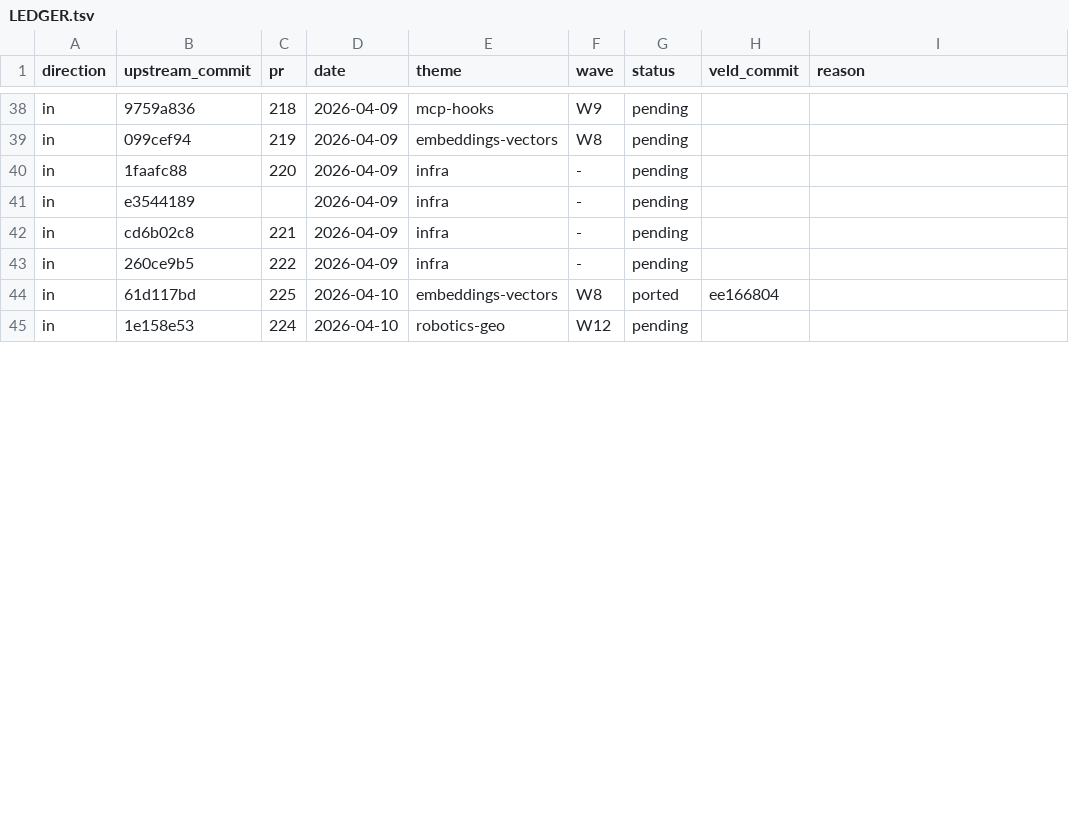
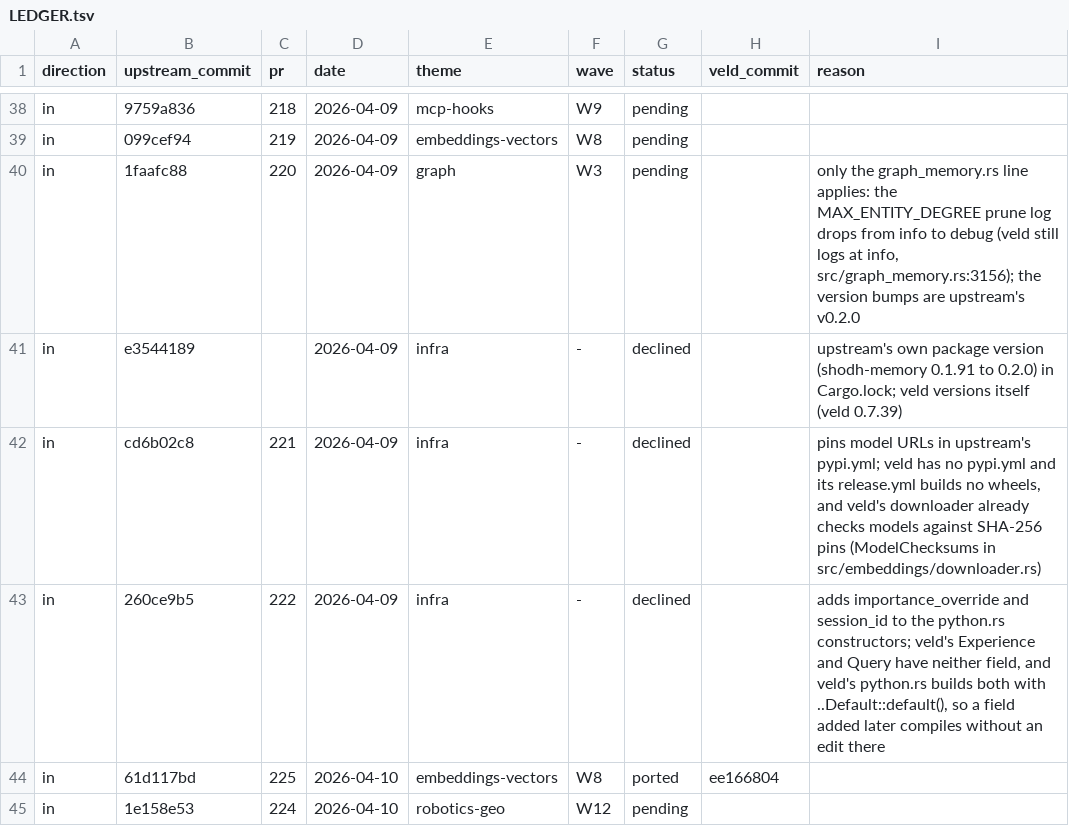
Before and after one commit to Portll/veld, a TSV file: docs/upstream/LEDGER.tsv, drawn as a sheet; only a part is shown, gaps mark what is left out; the diff covers the shown part only.

Commit message:
docs(upstream): triage the upstream commits filed under no wave
The keyword classifier filed 35 upstream commits as infra with no wave. Each was read against
veld's tree and history; no veld commit cites any of them.

Eighteen stay pending, in the wave that owns the code they touch. W1 takes five: the error
propagation in the legacy-DB migrations from #243, the stress-test tautologies of #446, the
panic=abort and cdylib collision of #465, the clippy correctness gate of #491 and the dev and
test debug-info profiles of #506. W3 takes three (#220's prune log level, #228, #371), W0 two
(#377, #494), W2 two (#309, #372), W8 two (#226, #363), W9 two (#352, #375), W10 one (#230) and
W11 one (#516). Each moved row's reason says where veld still differs.

Fifteen are declined. Three are rustfmt-only and veld's own format job covers its copies. The
others are upstream's v0.2.0 version stamp, its PyPI workflow and Dependabot configuration, action
bumps in workflows veld does not carry, a telemetry heartbeat to upstream's own endpoint, a
one-off ONNX memory probe, upstream's agent rules and README positioning, Python binding fields
veld's structs do not have, the RH-1 planning draft, and a Cargo.lock group veld is already at or
past on all 58 crates.

Two are veld layers: veld's recall gate (e2502e73) replaces RH-5's per-PR recall workflow, and
veld's deployment guide and service unit cover the systemd guide of #361.

None is marked already in veld. The two nearest overlaps are partial: the MCP handshake already
reads package.json (e7854e3d) and CI already builds tests without debug info (87a56fc9). Both rows
stay pending with that recorded.

```diff
--- a/docs/upstream/LEDGER.tsv
+++ b/docs/upstream/LEDGER.tsv
@@ -39,6 +39,6 @@ in	9759a836	218	2026-04-09	mcp-hooks	W9	pending
 in	099cef94	219	2026-04-09	embeddings-vectors	W8	pending		
-in	1faafc88	220	2026-04-09	infra	-	pending		
-in	e3544189		2026-04-09	infra	-	pending		
-in	cd6b02c8	221	2026-04-09	infra	-	pending		
-in	260ce9b5	222	2026-04-09	infra	-	pending		
+in	1faafc88	220	2026-04-09	graph	W3	pending		only the graph_memory.rs line applies: the MAX_ENTITY_DEGREE prune log drops from info to debug (veld still logs at info, src/graph_memory.rs:3156); the version bumps are upstream's v0.2.0
+in	e3544189		2026-04-09	infra	-	declined		upstream's own package version (shodh-memory 0.1.91 to 0.2.0) in Cargo.lock; veld versions itself (veld 0.7.39)
+in	cd6b02c8	221	2026-04-09	infra	-	declined		pins model URLs in upstream's pypi.yml; veld has no pypi.yml and its release.yml builds no wheels, and veld's downloader already checks models against SHA-256 pins (ModelChecksums in src/embeddings/downloader.rs)
+in	260ce9b5	222	2026-04-09	infra	-	declined		adds importance_override and session_id to the python.rs constructors; veld's Experience and Query have neither field, and veld's python.rs builds both with ..Default::default(), so a field added later compiles without an edit there
 in	61d117bd	225	2026-04-10	embeddings-vectors	W8	ported	ee166804	
```
Also changed, not shown: 82 edited cells elsewhere in this file.
